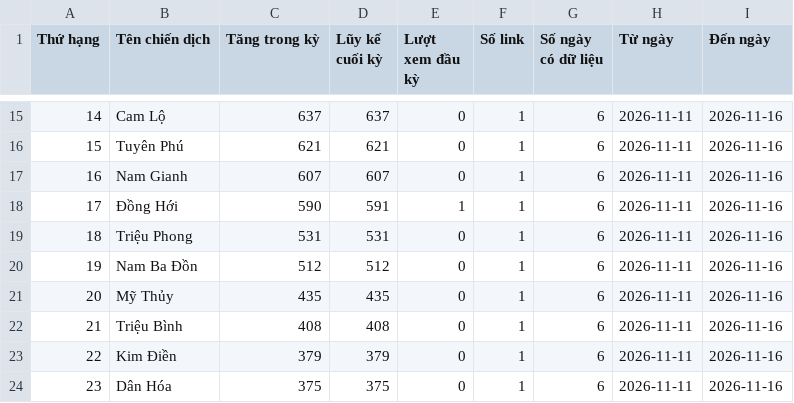
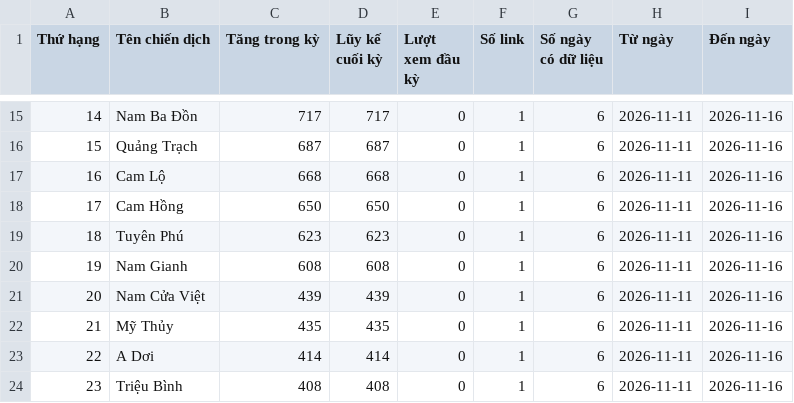
Before and after one commit to phuonglinh-ai/truyenthongquangtri, a CSV file: data.csv, drawn as a sheet; only a part is shown, gaps mark what is left out; the diff covers the shown part only.

```diff
--- a/data.csv
+++ b/data.csv
@@ -15,10 +15,10 @@
-14,Cam Lộ,637,637,0,1,6,2026-11-11,2026-11-16
-15,Tuyên Phú,621,621,0,1,6,2026-11-11,2026-11-16
-16,Nam Gianh,607,607,0,1,6,2026-11-11,2026-11-16
-17,Đồng Hới,590,591,1,1,6,2026-11-11,2026-11-16
-18,Triệu Phong,531,531,0,1,6,2026-11-11,2026-11-16
-19,Nam Ba Đồn,512,512,0,1,6,2026-11-11,2026-11-16
-20,Mỹ Thủy,435,435,0,1,6,2026-11-11,2026-11-16
-21,Triệu Bình,408,408,0,1,6,2026-11-11,2026-11-16
-22,Kim Điền,379,379,0,1,6,2026-11-11,2026-11-16
-23,Dân Hóa,375,375,0,1,6,2026-11-11,2026-11-16
+14,Nam Ba Đồn,717,717,0,1,6,2026-11-11,2026-11-16
+15,Quảng Trạch,687,687,0,1,6,2026-11-11,2026-11-16
+16,Cam Lộ,668,668,0,1,6,2026-11-11,2026-11-16
+17,Cam Hồng,650,650,0,1,6,2026-11-11,2026-11-16
+18,Tuyên Phú,623,623,0,1,6,2026-11-11,2026-11-16
+19,Nam Gianh,608,608,0,1,6,2026-11-11,2026-11-16
+20,Nam Cửa Việt,439,439,0,1,6,2026-11-11,2026-11-16
+21,Mỹ Thủy,435,435,0,1,6,2026-11-11,2026-11-16
+22,A Dơi,414,414,0,1,6,2026-11-11,2026-11-16
+23,Triệu Bình,408,408,0,1,6,2026-11-11,2026-11-16
```
Also changed, not shown: 154 edited cells elsewhere in this file.
